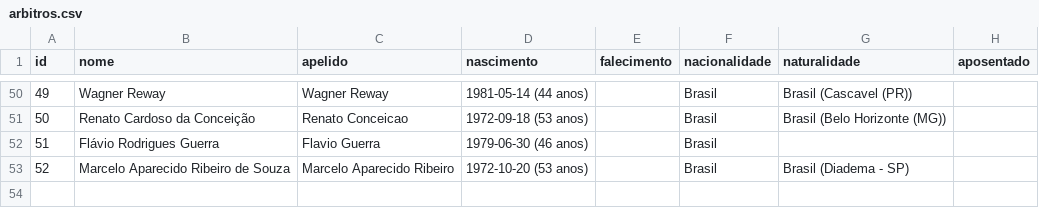
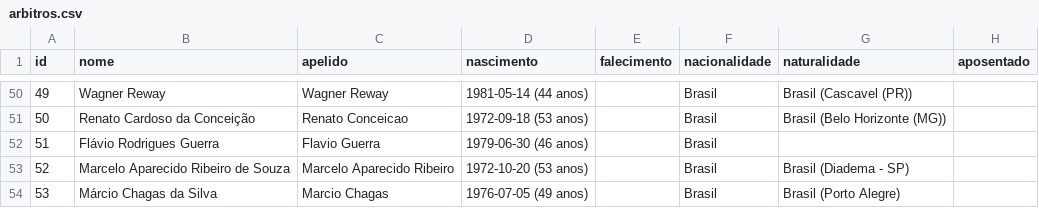
Before and after one commit to shinzatokazuya/kamusari, a CSV file: novo_bd1971_robusto/output_csvs/arbitros.csv, drawn as a sheet; only a part is shown, gaps mark what is left out.

```diff
--- a/novo_bd1971_robusto/output_csvs/arbitros.csv
+++ b/novo_bd1971_robusto/output_csvs/arbitros.csv
@@ -53 +53,2 @@ id,nome,apelido,nascimento,falecimento,nacionalidade,naturalidade,aposentado
 52,Marcelo Aparecido Ribeiro de Souza,Marcelo Aparecido Ribeiro,1972-10-20 (53 anos),,Brasil,Brasil (Diadema - SP),
+53,Márcio Chagas da Silva,Marcio Chagas,1976-07-05 (49 anos),,Brasil,Brasil (Porto Alegre),
```
Also changed, not shown: novo_bd1971_robusto/output_csvs/arbitros_em_partida.csv, novo_bd1971_robusto/output_csvs/jogadores.csv, 7 other files.
